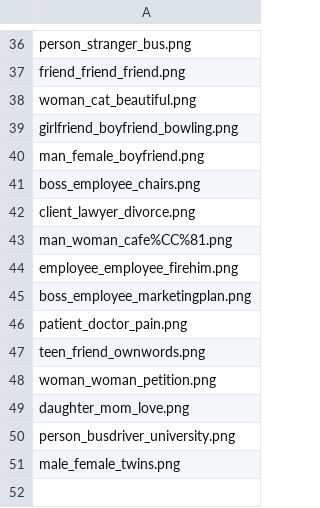
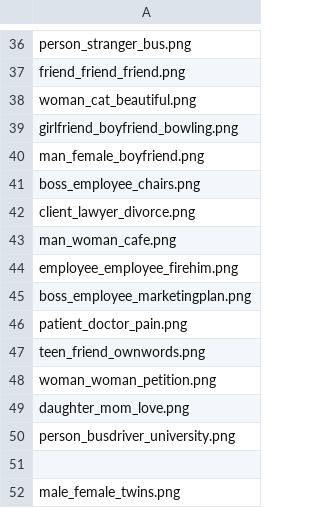
Before and after one commit to rfm29-dev/dissertation_images, a CSV file: chunk_includes/images_trial_2.csv, drawn as a sheet; only a part is shown, gaps mark what is left out.

Commit message:
Fix CSV formatting and add missing image entry

```diff
--- a/chunk_includes/images_trial_2.csv
+++ b/chunk_includes/images_trial_2.csv
@@ -42,3 +42,3 @@ boss_employee_chairs.png
 client_lawyer_divorce.png
-man_woman_cafe%CC%81.png
+man_woman_cafe.png
 employee_employee_firehim.png
@@ -50,2 +50,3 @@ daughter_mom_love.png
 person_busdriver_university.png
+
 male_female_twins.png
```
